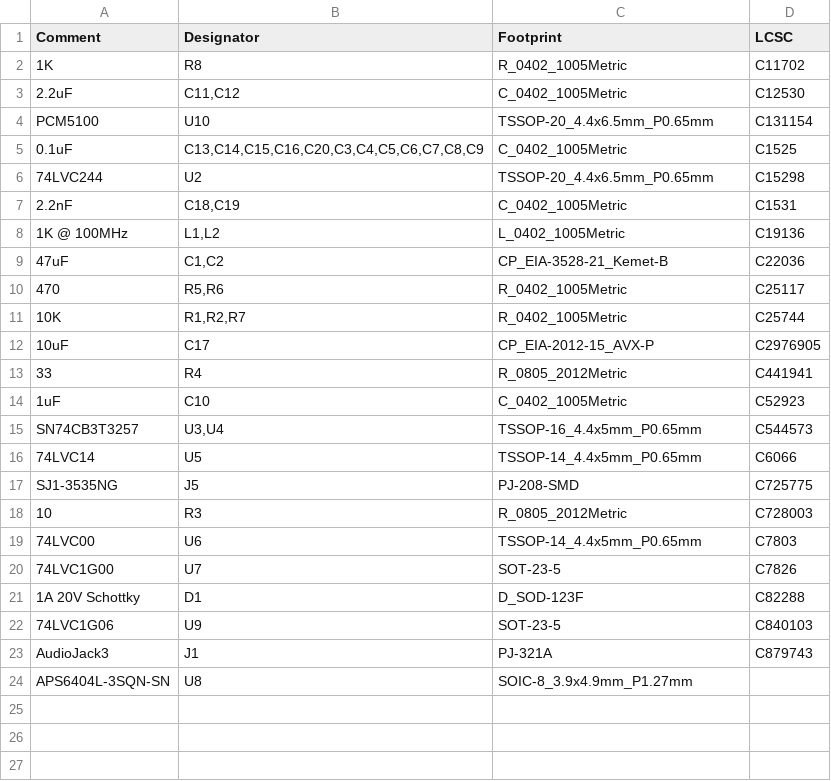
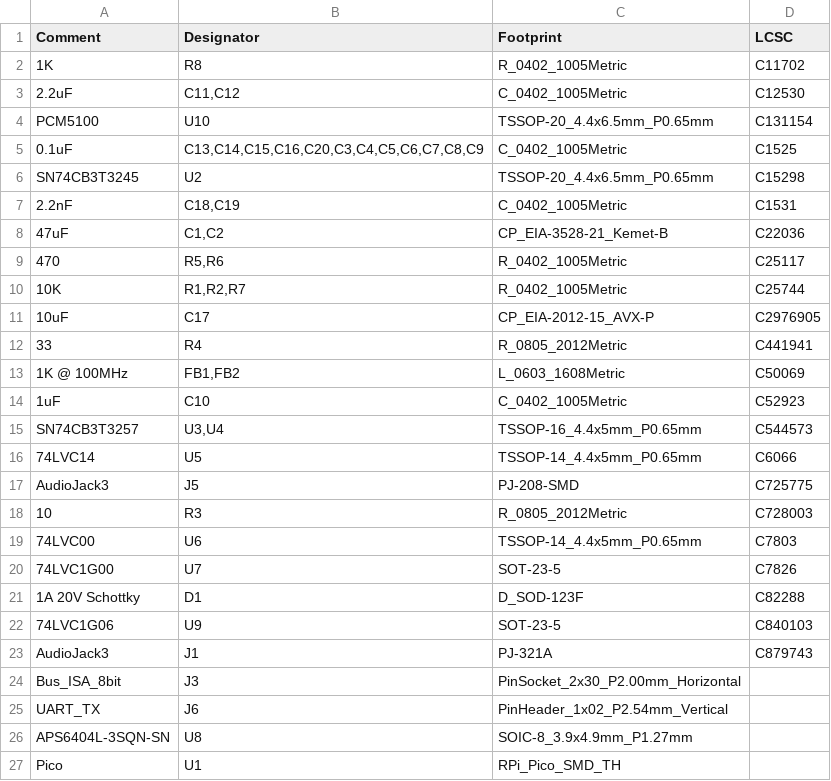
Before and after one commit to polpo/picogus, a CSV file: hw-hand386/jlcpcb/production_files/BOM-PicoGUS.csv, drawn as a sheet.

```diff
--- a/hw-hand386/jlcpcb/production_files/BOM-PicoGUS.csv
+++ b/hw-hand386/jlcpcb/production_files/BOM-PicoGUS.csv
@@ -5,5 +5,4 @@ PCM5100,U10,TSSOP-20_4.4x6.5mm_P0.65mm,C131154
 0.1uF,"C13,C14,C15,C16,C20,C3,C4,C5,C6,C7,C8,C9",C_0402_1005Metric,C1525
-74LVC244,U2,TSSOP-20_4.4x6.5mm_P0.65mm,C15298
+SN74CB3T3245,U2,TSSOP-20_4.4x6.5mm_P0.65mm,C15298
 2.2nF,"C18,C19",C_0402_1005Metric,C1531
-1K @ 100MHz,"L1,L2",L_0402_1005Metric,C19136
 47uF,"C1,C2",CP_EIA-3528-21_Kemet-B,C22036
@@ -13,2 +12,3 @@ PCM5100,U10,TSSOP-20_4.4x6.5mm_P0.65mm,C131154
 33,R4,R_0805_2012Metric,C441941
+1K @ 100MHz,"FB1,FB2",L_0603_1608Metric,C50069
 1uF,C10,C_0402_1005Metric,C52923
@@ -16,3 +16,3 @@ SN74CB3T3257,"U3,U4",TSSOP-16_4.4x5mm_P0.65mm,C544573
 74LVC14,U5,TSSOP-14_4.4x5mm_P0.65mm,C6066
-SJ1-3535NG,J5,PJ-208-SMD,C725775
+AudioJack3,J5,PJ-208-SMD,C725775
 10,R3,R_0805_2012Metric,C728003
@@ -23,2 +23,5 @@ SJ1-3535NG,J5,PJ-208-SMD,C725775
 AudioJack3,J1,PJ-321A,C879743
+Bus_ISA_8bit,J3,PinSocket_2x30_P2.00mm_Horizontal,
+UART_TX,J6,PinHeader_1x02_P2.54mm_Vertical,
 APS6404L-3SQN-SN,U8,SOIC-8_3.9x4.9mm_P1.27mm,
+Pico,U1,RPi_Pico_SMD_TH,
```
Also changed, not shown: hw-hand386/jlcpcb/production_files/CPL-PicoGUS.csv, 5 other files.
